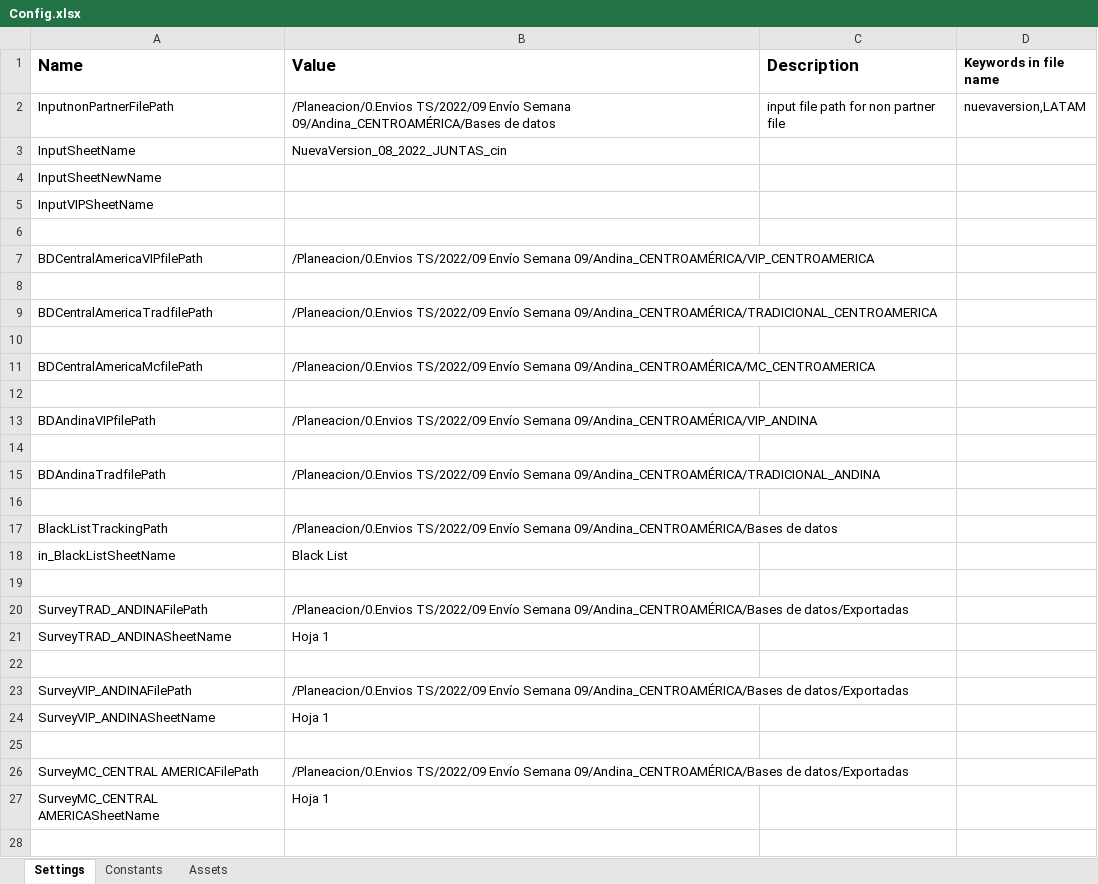
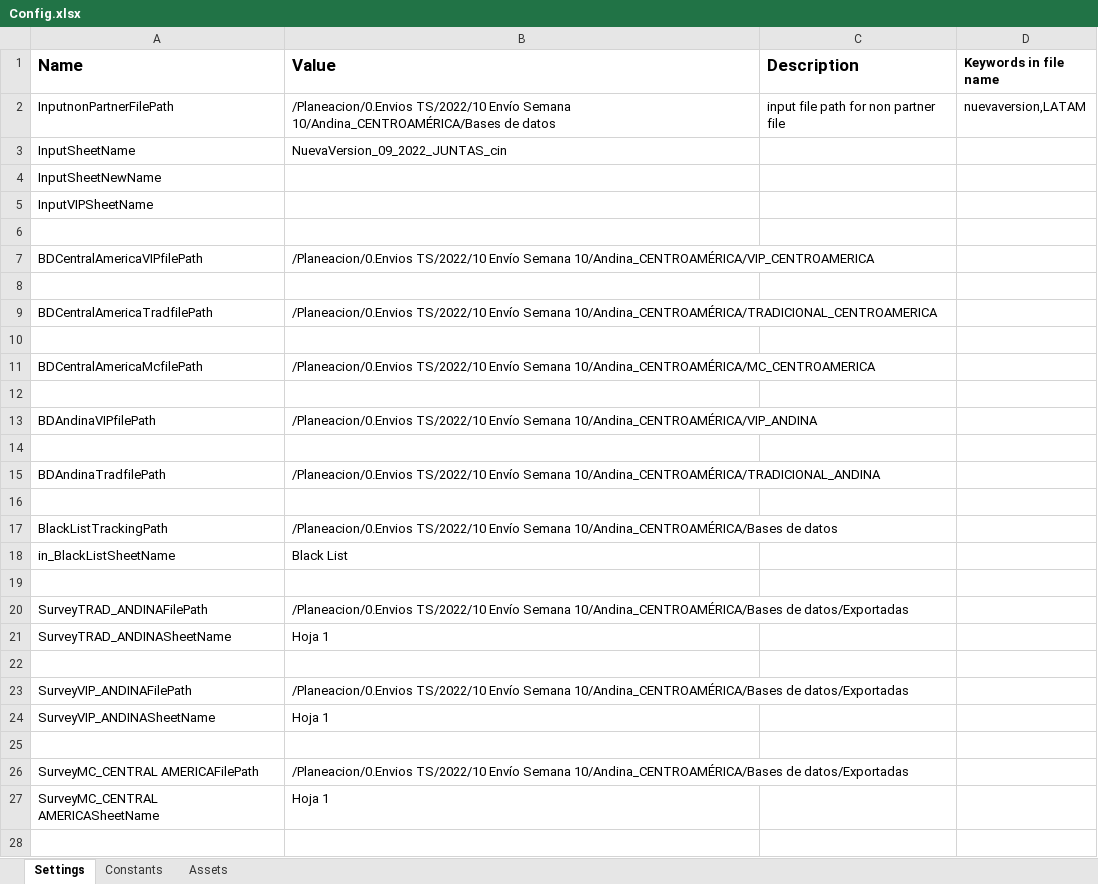
Before and after one commit to Tecnoyar/cinepolisAndina, an Excel workbook: Data/Config.xlsx, sheet Settings, drawn as a sheet; only a part is shown; values as stored, in another font and other column widths than the file's, no borders; the diff covers the shown part only; the diff names each change by its address in the sheet, - before the commit and + after, or states it on an @@ line.

```diff
--- a/Data/Config.xlsx (sheet Settings)
+++ b/Data/Config.xlsx (sheet Settings)
-B2 (Value): /Planeacion/0.Envios TS/2022/09 Envío Semana 09/Andina_CENTROAMÉRICA/Bases de datos
+B2 (Value): /Planeacion/0.Envios TS/2022/10 Envío Semana 10/Andina_CENTROAMÉRICA/Bases de datos
-B3 (Value): NuevaVersion_08_2022_JUNTAS_cin
+B3 (Value): NuevaVersion_09_2022_JUNTAS_cin
-B7 (Value): /Planeacion/0.Envios TS/2022/09 Envío Semana 09/Andina_CENTROAMÉRICA/VIP_CENTROAMERICA
+B7 (Value): /Planeacion/0.Envios TS/2022/10 Envío Semana 10/Andina_CENTROAMÉRICA/VIP_CENTROAMERICA
-B9 (Value): /Planeacion/0.Envios TS/2022/09 Envío Semana 09/Andina_CENTROAMÉRICA/TRADICIONAL_CENTROAMERICA
+B9 (Value): /Planeacion/0.Envios TS/2022/10 Envío Semana 10/Andina_CENTROAMÉRICA/TRADICIONAL_CENTROAMERICA
-B11 (Value): /Planeacion/0.Envios TS/2022/09 Envío Semana 09/Andina_CENTROAMÉRICA/MC_CENTROAMERICA
+B11 (Value): /Planeacion/0.Envios TS/2022/10 Envío Semana 10/Andina_CENTROAMÉRICA/MC_CENTROAMERICA
-B13 (Value): /Planeacion/0.Envios TS/2022/09 Envío Semana 09/Andina_CENTROAMÉRICA/VIP_ANDINA
+B13 (Value): /Planeacion/0.Envios TS/2022/10 Envío Semana 10/Andina_CENTROAMÉRICA/VIP_ANDINA
-B15 (Value): /Planeacion/0.Envios TS/2022/09 Envío Semana 09/Andina_CENTROAMÉRICA/TRADICIONAL_ANDINA
+B15 (Value): /Planeacion/0.Envios TS/2022/10 Envío Semana 10/Andina_CENTROAMÉRICA/TRADICIONAL_ANDINA
-B17 (Value): /Planeacion/0.Envios TS/2022/09 Envío Semana 09/Andina_CENTROAMÉRICA/Bases de datos
+B17 (Value): /Planeacion/0.Envios TS/2022/10 Envío Semana 10/Andina_CENTROAMÉRICA/Bases de datos
-B20 (Value): /Planeacion/0.Envios TS/2022/09 Envío Semana 09/Andina_CENTROAMÉRICA/Bases de datos/Exportadas
+B20 (Value): /Planeacion/0.Envios TS/2022/10 Envío Semana 10/Andina_CENTROAMÉRICA/Bases de datos/Exportadas
-B23 (Value): /Planeacion/0.Envios TS/2022/09 Envío Semana 09/Andina_CENTROAMÉRICA/Bases de datos/Exportadas
+B23 (Value): /Planeacion/0.Envios TS/2022/10 Envío Semana 10/Andina_CENTROAMÉRICA/Bases de datos/Exportadas
-B26 (Value): /Planeacion/0.Envios TS/2022/09 Envío Semana 09/Andina_CENTROAMÉRICA/Bases de datos/Exportadas
+B26 (Value): /Planeacion/0.Envios TS/2022/10 Envío Semana 10/Andina_CENTROAMÉRICA/Bases de datos/Exportadas
```
Also changed, not shown: 2 edited cells elsewhere in this sheet, sheet Constants, 1 other file.
